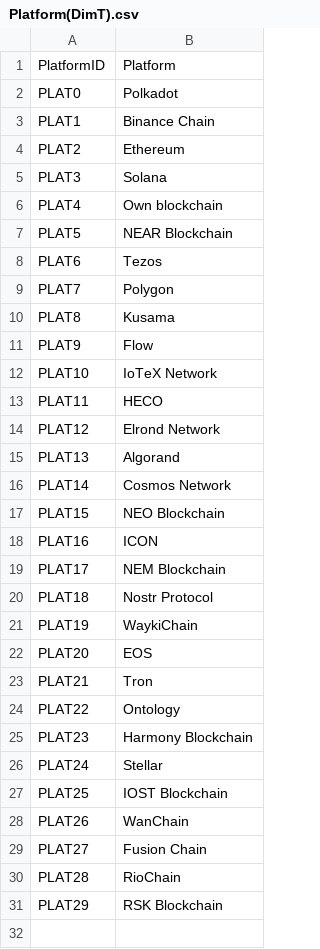
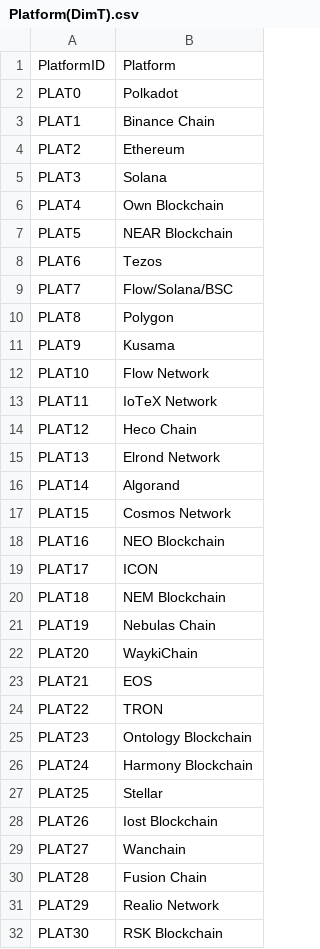
Before and after one commit to Tsegalion/Pulling-and-Analyzing-ICO-data-Part2, a CSV file: Platform(DimT).csv, drawn as a sheet.

```diff
--- a/Platform(DimT).csv
+++ b/Platform(DimT).csv
@@ -5,27 +5,28 @@ PLAT2,Ethereum
 PLAT3,Solana
-PLAT4,Own blockchain
+PLAT4,Own Blockchain
 PLAT5,NEAR Blockchain
 PLAT6,Tezos
-PLAT7,Polygon
-PLAT8,Kusama
-PLAT9,Flow
-PLAT10,IoTeX Network
-PLAT11,HECO
-PLAT12,Elrond Network
-PLAT13,Algorand
-PLAT14,Cosmos Network
-PLAT15,NEO Blockchain
-PLAT16,ICON
-PLAT17,NEM Blockchain
-PLAT18,Nostr Protocol
-PLAT19,WaykiChain
-PLAT20,EOS
-PLAT21,Tron
-PLAT22,Ontology
-PLAT23,Harmony Blockchain
-PLAT24,Stellar
-PLAT25,IOST Blockchain
-PLAT26,WanChain
-PLAT27,Fusion Chain
-PLAT28,RioChain
-PLAT29,RSK Blockchain
+PLAT7,Flow/Solana/BSC
+PLAT8,Polygon
+PLAT9,Kusama
+PLAT10,Flow Network
+PLAT11,IoTeX Network
+PLAT12,Heco Chain
+PLAT13,Elrond Network
+PLAT14,Algorand
+PLAT15,Cosmos Network
+PLAT16,NEO Blockchain
+PLAT17,ICON
+PLAT18,NEM Blockchain
+PLAT19,Nebulas Chain
+PLAT20,WaykiChain
+PLAT21,EOS
+PLAT22,TRON
+PLAT23,Ontology Blockchain
+PLAT24,Harmony Blockchain
+PLAT25,Stellar
+PLAT26,Iost Blockchain
+PLAT27,Wanchain
+PLAT28,Fusion Chain
+PLAT29,Realio Network
+PLAT30,RSK Blockchain
```
Also changed, not shown: Category(DimT).csv, Date(DimT).csv, 5 other files.
